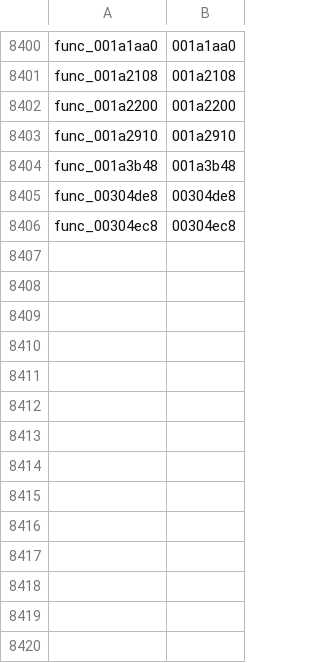
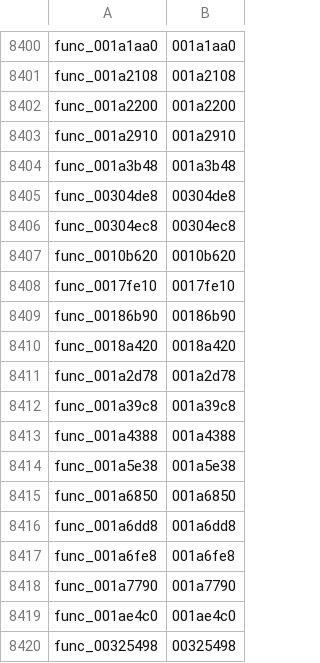
Before and after one commit to Kozarusa/kh2fm-decomp, a TSV file: functions.tsv, drawn as a sheet; only a part is shown, gaps mark what is left out; the diff names each change by its address in the sheet, - before the commit and + after, or states it on an @@ line.

```diff
--- a/functions.tsv
+++ b/functions.tsv
+row 8407: func_0010b620 | 0010b620
+row 8408: func_0017fe10 | 0017fe10
+row 8409: func_00186b90 | 00186b90
+row 8410: func_0018a420 | 0018a420
+row 8411: func_001a2d78 | 001a2d78
+row 8412: func_001a39c8 | 001a39c8
+row 8413: func_001a4388 | 001a4388
+row 8414: func_001a5e38 | 001a5e38
+row 8415: func_001a6850 | 001a6850
+row 8416: func_001a6dd8 | 001a6dd8
+row 8417: func_001a6fe8 | 001a6fe8
+row 8418: func_001a7790 | 001a7790
+row 8419: func_001ae4c0 | 001ae4c0
+row 8420: func_00325498 | 00325498
```
Also changed, not shown: 17 other files.
